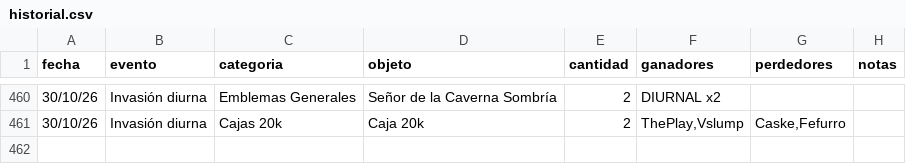
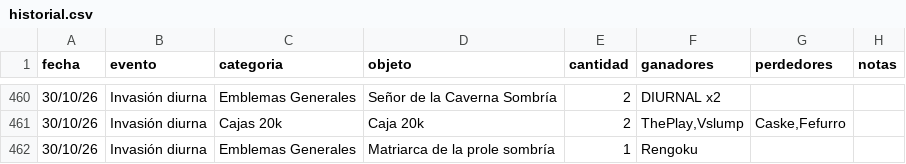
Before and after one commit to apostholz/Bot-Subastas-Prueba-, a CSV file: historial.csv, drawn as a sheet; only a part is shown, gaps mark what is left out; the diff names each change by its address in the sheet, - before the commit and + after, or states it on an @@ line.

Commit message:
Sync historial.csv desde bot (2026-10-30 16:38)

```diff
--- a/historial.csv
+++ b/historial.csv
+row 462: 30/10/26 | Invasión diurna | Emblemas Generales | Matriarca de la prole sombría | 1 | Rengoku
```
